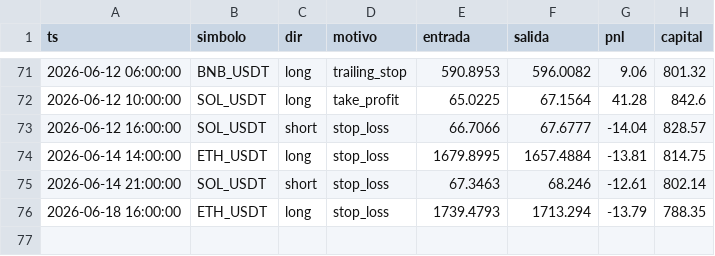
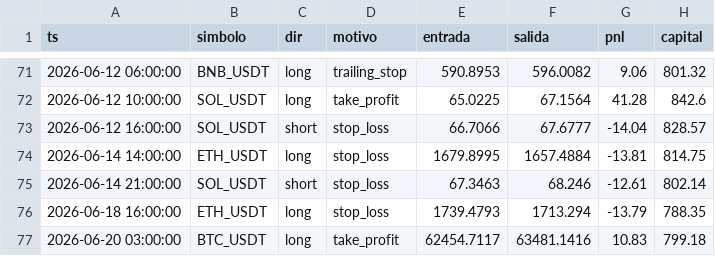
Before and after one commit to ccccarloswd/crypto-ai-bot, a CSV file: paper_trading/v14/operaciones.csv, drawn as a sheet; only a part is shown, gaps mark what is left out.

```diff
--- a/paper_trading/v14/operaciones.csv
+++ b/paper_trading/v14/operaciones.csv
@@ -76 +76,2 @@ ts,simbolo,dir,motivo,entrada,salida,pnl,capital
 2026-06-18 16:00:00,ETH_USDT,long,stop_loss,1739.4793,1713.294,-13.79,788.35
+2026-06-20 03:00:00,BTC_USDT,long,take_profit,62454.7117,63481.1416,10.83,799.18
```
Also changed, not shown: 5 other files.
